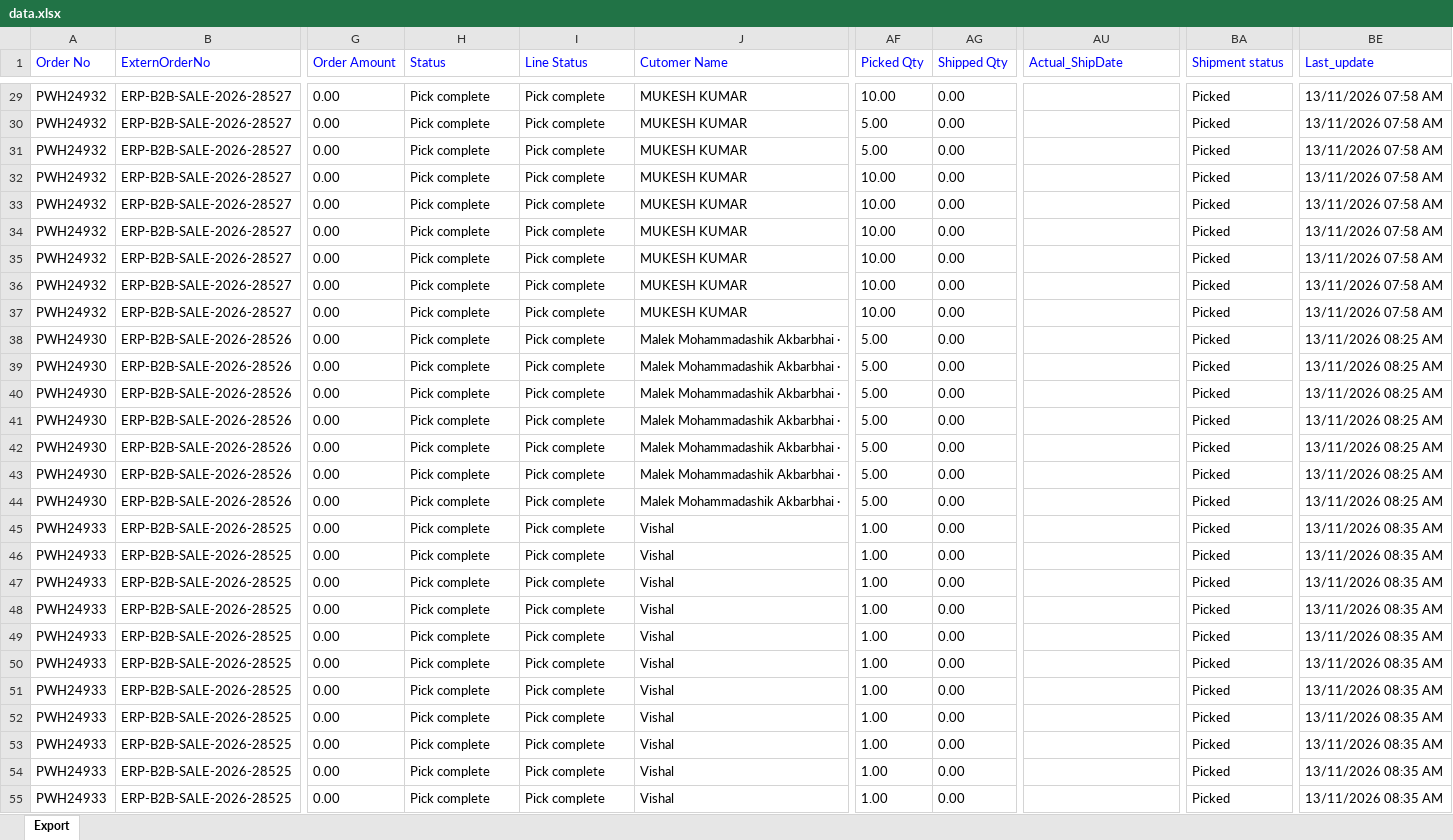
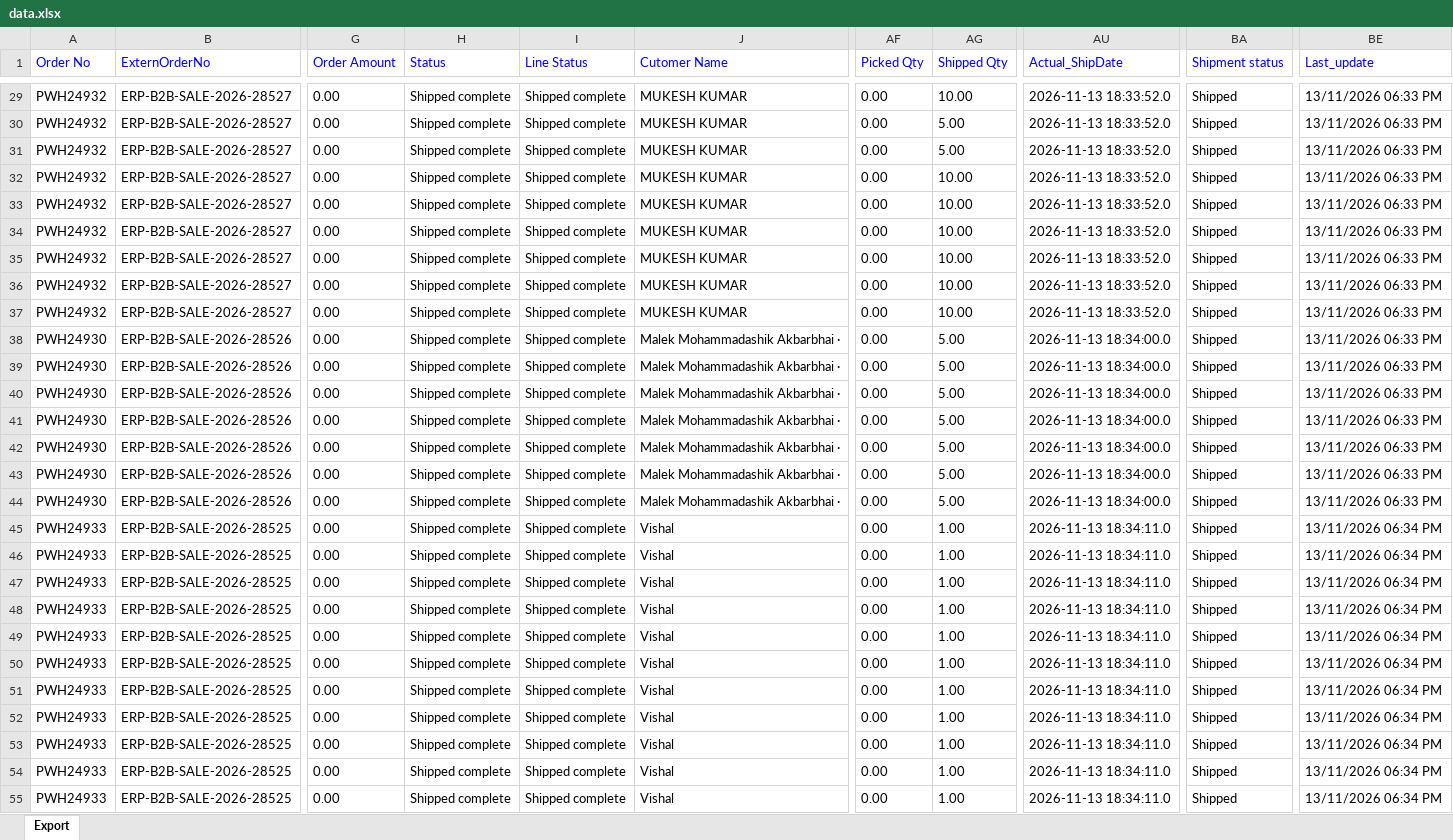
Before and after one commit to Kamal2-Pal/PW-Master-Dashboard-V2, an Excel workbook: data.xlsx, sheet Export, drawn as a sheet; only a part is shown, gaps mark what is left out; values as stored, in another font and other column widths than the file's, no borders; the diff covers the shown part only; the diff names each change by its address in the sheet, - before the commit and + after, or states it on an @@ line.

```diff
--- a/data.xlsx (sheet Export)
+++ b/data.xlsx (sheet Export)
-H29:H55 (Status): Pick complete
+H29:H55 (Status): Shipped complete
-I29:I55 (Line Status): Pick complete
+I29:I55 (Line Status): Shipped complete
-AF29 (Picked Qty): 10.00
+AF29 (Picked Qty): 0.00
-AG29 (Shipped Qty): 0.00
+AG29 (Shipped Qty): 10.00
-AU29:AU37 (Actual_ShipDate): (empty)
+AU29:AU37 (Actual_ShipDate): 2026-11-13 18:33:52.0
-BA29:BA55 (Shipment status): Picked
+BA29:BA55 (Shipment status): Shipped
-BE29:BE37 (Last_update): 13/11/2026 07:58 AM
+BE29:BE37 (Last_update): 13/11/2026 06:33 PM
-AF30:AF31 (Picked Qty): 5.00
+AF30:AF31 (Picked Qty): 0.00
-AG30:AG31 (Shipped Qty): 0.00
+AG30:AG31 (Shipped Qty): 5.00
-AF32:AF37 (Picked Qty): 10.00
+AF32:AF37 (Picked Qty): 0.00
-AG32:AG37 (Shipped Qty): 0.00
+AG32:AG37 (Shipped Qty): 10.00
-AF38:AF44 (Picked Qty): 5.00
+AF38:AF44 (Picked Qty): 0.00
-AG38:AG44 (Shipped Qty): 0.00
+AG38:AG44 (Shipped Qty): 5.00
-AU38:AU44 (Actual_ShipDate): (empty)
+AU38:AU44 (Actual_ShipDate): 2026-11-13 18:34:00.0
-BE38:BE44 (Last_update): 13/11/2026 08:25 AM
+BE38:BE44 (Last_update): 13/11/2026 06:33 PM
-AF45:AF55 (Picked Qty): 1.00
+AF45:AF55 (Picked Qty): 0.00
-AG45:AG55 (Shipped Qty): 0.00
+AG45:AG55 (Shipped Qty): 1.00
-AU45:AU55 (Actual_ShipDate): (empty)
+AU45:AU55 (Actual_ShipDate): 2026-11-13 18:34:11.0
-BE45:BE55 (Last_update): 13/11/2026 08:35 AM
+BE45:BE55 (Last_update): 13/11/2026 06:34 PM
```
Also changed, not shown: 414 edited cells elsewhere in this sheet, returns.xlsx, 2 other files.
